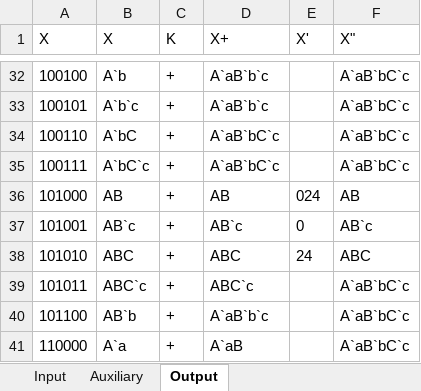
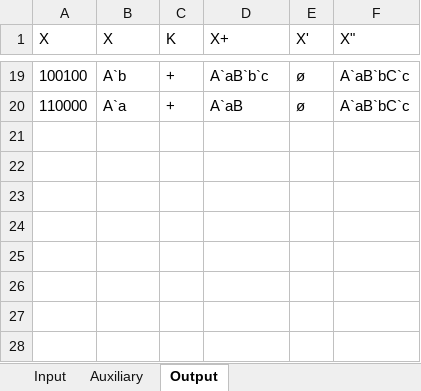
Before and after one commit to SimfikDuke/minimal-generator, an Excel workbook: output.xlsx, sheet Output, drawn as a sheet; only a part is shown, gaps mark what is left out; values as stored, in another font and other column widths than the file's, no borders; removed rows and columns are numbered as before the commit, all else as after; the diff covers the shown part only; the diff names each change by its address in the sheet, - before the commit and + after, or states it on an @@ line.

```diff
--- a/output.xlsx (sheet Output)
+++ b/output.xlsx (sheet Output)
-E19 (X'): (empty)
+E19 (X'): ø
-row 33: 100101 | A`b`c | + | A`aB`b`c |  | A`aB`bC`c
-row 34: 100110 | A`bC | + | A`aB`bC`c |  | A`aB`bC`c
-row 35: 100111 | A`bC`c | + | A`aB`bC`c |  | A`aB`bC`c
-row 36: 101000 | AB | + | AB | 024 | AB
-row 37: 101001 | AB`c | + | AB`c | 0 | AB`c
-row 38: 101010 | ABC | + | ABC | 24 | ABC
-row 39: 101011 | ABC`c | + | ABC`c |  | A`aB`bC`c
-row 40: 101100 | AB`b | + | A`aB`b`c |  | A`aB`bC`c
-E20 (X'): (empty)
+E20 (X'): ø
```
Also changed, not shown: 13 removed rows and 4 edited cells elsewhere in this sheet, 1 other file.
